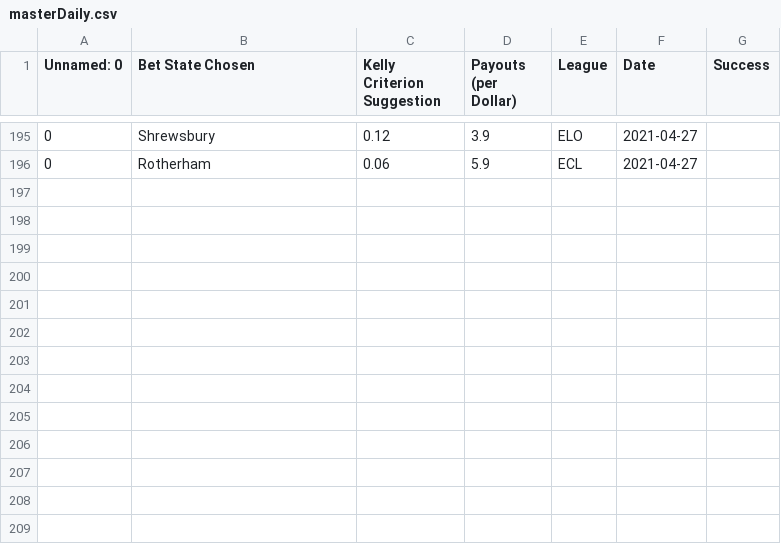
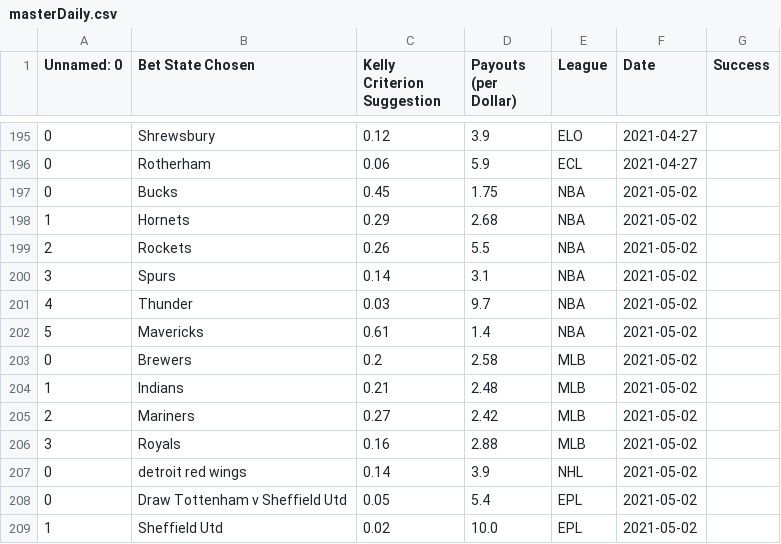
Before and after one commit to axz2000/sportsbook, a CSV file: masterScript/masterDaily.csv, drawn as a sheet; only a part is shown, gaps mark what is left out; the diff names each change by its address in the sheet, - before the commit and + after, or states it on an @@ line.

```diff
--- a/masterScript/masterDaily.csv
+++ b/masterScript/masterDaily.csv
+row 197: 0 | Bucks | 0.45 | 1.75 | NBA | 2021-05-02
+row 198: 1 | Hornets | 0.29 | 2.68 | NBA | 2021-05-02
+row 199: 2 | Rockets | 0.26 | 5.5 | NBA | 2021-05-02
+row 200: 3 | Spurs | 0.14 | 3.1 | NBA | 2021-05-02
+row 201: 4 | Thunder | 0.03 | 9.7 | NBA | 2021-05-02
+row 202: 5 | Mavericks | 0.61 | 1.4 | NBA | 2021-05-02
+row 203: 0 | Brewers | 0.2 | 2.58 | MLB | 2021-05-02
+row 204: 1 | Indians | 0.21 | 2.48 | MLB | 2021-05-02
+row 205: 2 | Mariners | 0.27 | 2.42 | MLB | 2021-05-02
+row 206: 3 | Royals | 0.16 | 2.88 | MLB | 2021-05-02
+row 207: 0 | detroit red wings | 0.14 | 3.9 | NHL | 2021-05-02
+row 208: 0 | Draw Tottenham v Sheffield Utd | 0.05 | 5.4 | EPL | 2021-05-02
+row 209: 1 | Sheffield Utd | 0.02 | 10.0 | EPL | 2021-05-02
```
Also changed, not shown: masterScript/masterPush.csv, masterScript/masterUpcoming.csv, 3 other files.
